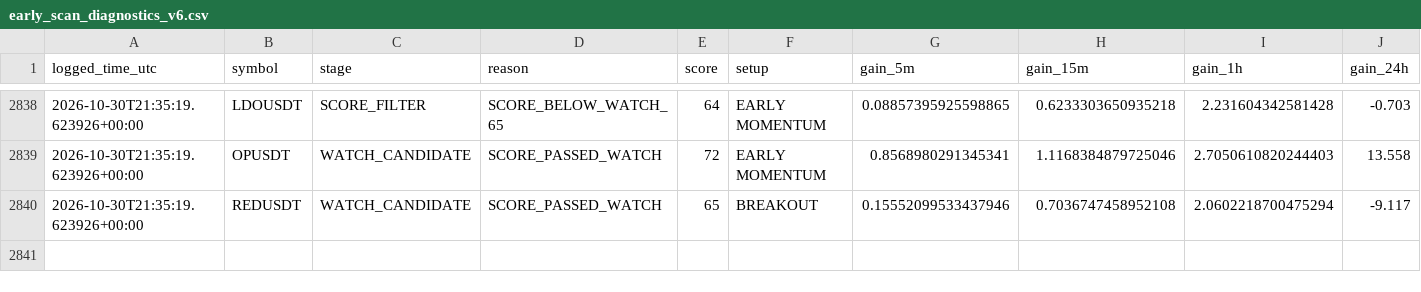
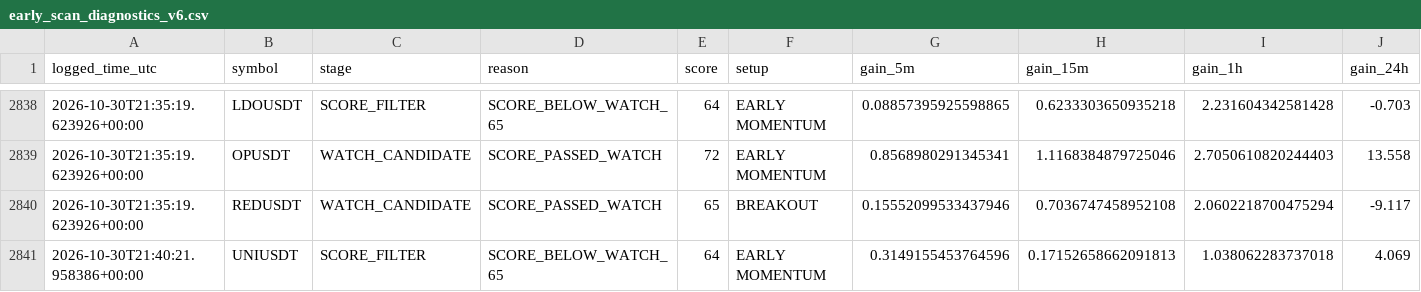
Before and after one commit to solom20232007/v6, a CSV file: early_scan_diagnostics_v6.csv, drawn as a sheet; only a part is shown, gaps mark what is left out; rows hold the shown columns only; the diff names each change by its address in the sheet, - before the commit and + after, or states it on an @@ line.

```diff
--- a/early_scan_diagnostics_v6.csv
+++ b/early_scan_diagnostics_v6.csv
+row 2841: 2026-10-30T21:40:21.958386+00:00 | UNIUSDT | SCORE_FILTER | SCORE_BELOW_WATCH_65 | 64 | EARLY MOMENTUM | 0.3149155453764596 | 0.17152658662091813 | 1.038062283737018 | 4.069
```
Also changed, not shown: 1 other file.
